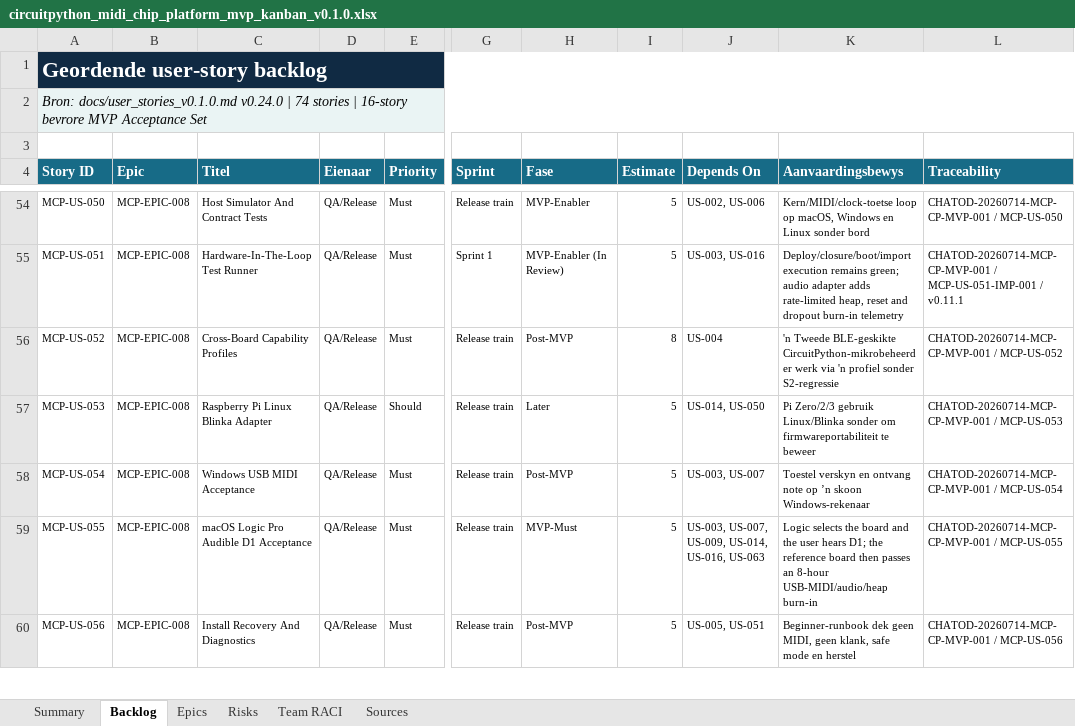
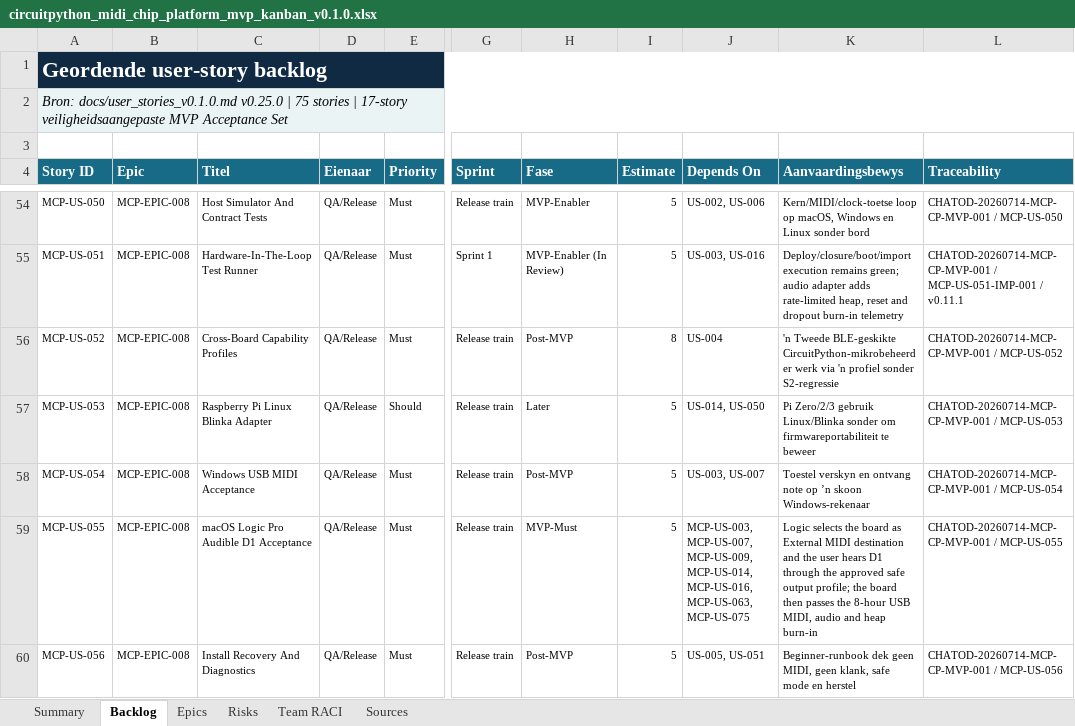
Before and after one commit to pappavis/circuitpython-midi-chip-platform, an Excel workbook: outputs/CHATOD-20260714-MCP-CP-MVP-001/circuitpython_midi_chip_platform_mvp_kanban_v0.1.0.xlsx, sheet Backlog, drawn as a sheet; only a part is shown, gaps mark what is left out; values as stored, in another font and other column widths than the file's, no borders; conditional formats and table styles not drawn; the diff covers the shown part only; the diff names each change by its address in the sheet, - before the commit and + after, or states it on an @@ line.

Commit message:
docs(us063): accept D1 core and add safe audio gate

```diff
--- a/outputs/CHATOD-20260714-MCP-CP-MVP-001/circuitpython_midi_chip_platform_mvp_kanban_v0.1.0.xlsx (sheet Backlog)
+++ b/outputs/CHATOD-20260714-MCP-CP-MVP-001/circuitpython_midi_chip_platform_mvp_kanban_v0.1.0.xlsx (sheet Backlog)
-A2 (Story ID): Bron: docs/user_stories_v0.1.0.md v0.24.0 | 74 stories | 16-story bevrore MVP Acceptance…
+A2 (Story ID): Bron: docs/user_stories_v0.1.0.md v0.25.0 | 75 stories | 17-story veiligheidsaangepaste MVP Acceptance…
-J59 (Depends On): US-003, US-007, US-009, US-014, US-016, US-063
+J59 (Depends On): MCP-US-003, MCP-US-007, MCP-US-009, MCP-US-014, MCP-US-016, MCP-US-063, MCP-US-075
-K59 (Aanvaardingsbewys): …the board and the user hears D1; the reference board then passes an 8-hour USB-MIDI/audio/heap burn-in
+K59 (Aanvaardingsbewys): …the board as External MIDI destination and the user hears D1 through the approved safe output profile; the board then passes the 8-hour USB MIDI, audio and heap burn-in
```
Also changed, not shown: 1 added row and 9 edited cells elsewhere in this sheet, sheet Summary, sheet Risks, sheet Epics, 12 other files.
